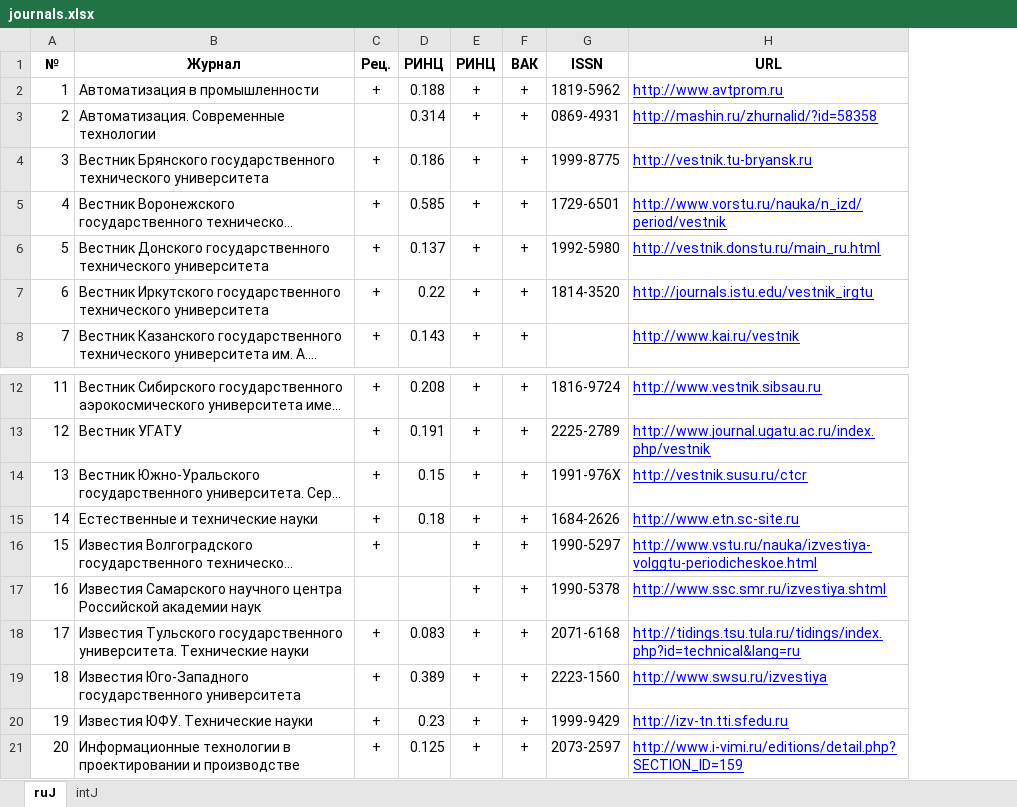
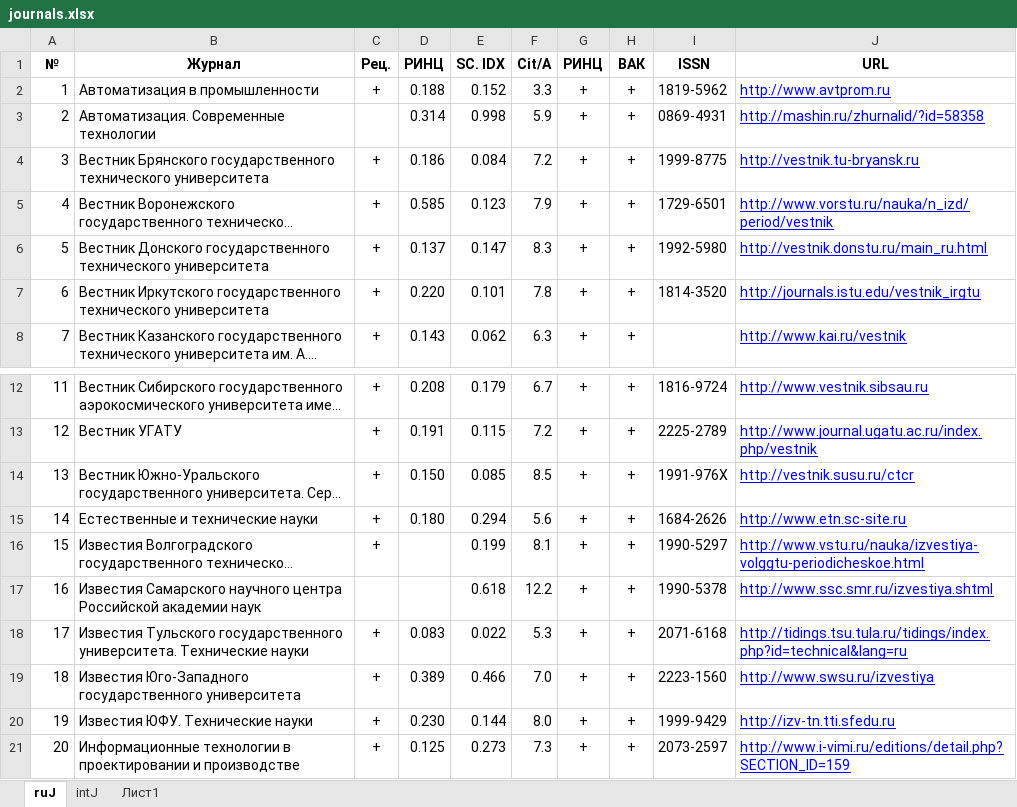
Before and after one commit to ukoloff/LaTeX, an Excel workbook: Exam/journals.xlsx, sheet ruJ, drawn as a sheet; only a part is shown, gaps mark what is left out; long unchanged cells end in …; values as stored, in another font and other column widths than the file's, no borders; the diff names each change by its address in the sheet, - before the commit and + after, or states it on an @@ line.

```diff
--- a/Exam/journals.xlsx (sheet ruJ)
+++ b/Exam/journals.xlsx (sheet ruJ)
+sheet tab: Лист1
+column E (SC. IDX), rows 2-8: 0.152 | 0.998 | 0.084 | 0.123 | 0.147 | 0.101 | 0.062; rows 12-21: 0.179 | 0.115 | 0.085 | 0.294 | 0.199 | 0.618 | 0.022 | 0.466 | 0.144 | 0.273
+column F (Cit/A), rows 2-8: 3.3 | 5.9 | 7.2 | 7.9 | 8.3 | 7.8 | 6.3; rows 12-21: 6.7 | 7.2 | 8.5 | 5.6 | 8.1 | 12.2 | 5.3 | 7.0 | 8.0 | 7.3
-D7 (РИНЦ): 0.22
+D7 (РИНЦ): 0.220
-D14 (РИНЦ): 0.15
+D14 (РИНЦ): 0.150
-D15 (РИНЦ): 0.18
+D15 (РИНЦ): 0.180
-D20 (РИНЦ): 0.23
+D20 (РИНЦ): 0.230
```
